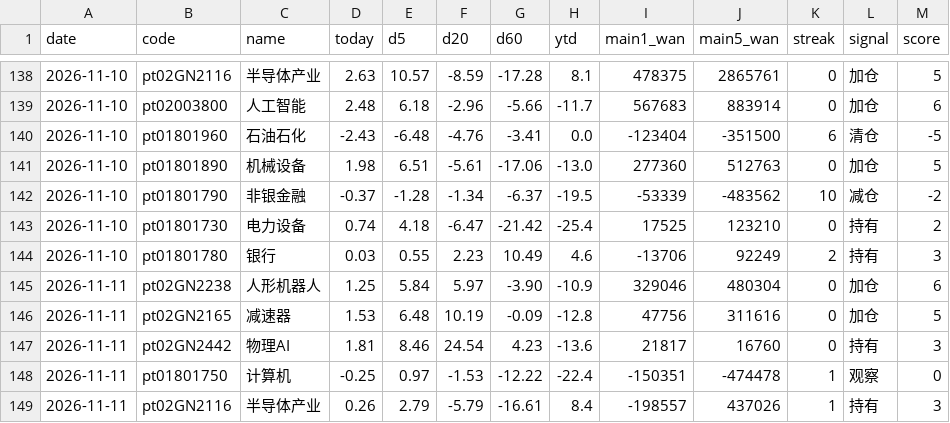
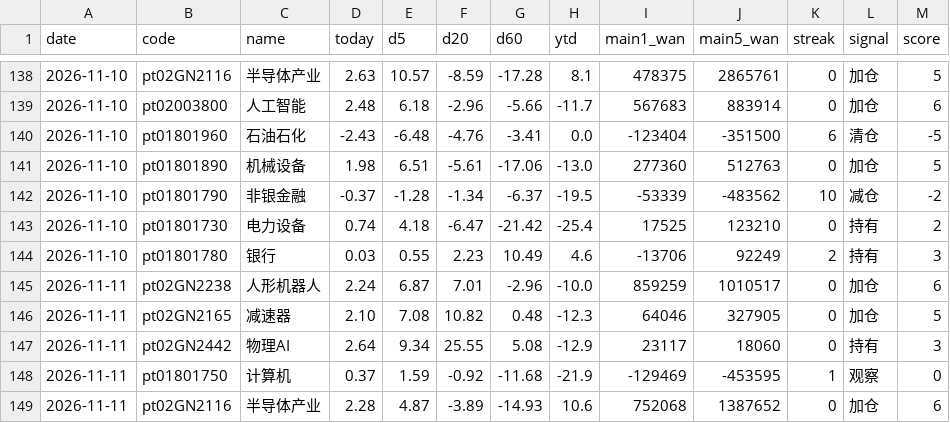
Before and after one commit to lycoris183/a-share-radar, a CSV file: data/daily_log.csv, drawn as a sheet; only a part is shown, gaps mark what is left out; the diff covers the shown part only.

```diff
--- a/data/daily_log.csv
+++ b/data/daily_log.csv
@@ -144,6 +144,6 @@
 2026-11-10,pt01801780,银行,0.03,0.55,2.23,10.49,4.6,-13706,92249,2,持有,3
-2026-11-11,pt02GN2238,人形机器人,1.25,5.84,5.97,-3.90,-10.9,329046,480304,0,加仓,6
-2026-11-11,pt02GN2165,减速器,1.53,6.48,10.19,-0.09,-12.8,47756,311616,0,加仓,5
-2026-11-11,pt02GN2442,物理AI,1.81,8.46,24.54,4.23,-13.6,21817,16760,0,持有,3
-2026-11-11,pt01801750,计算机,-0.25,0.97,-1.53,-12.22,-22.4,-150351,-474478,1,观察,0
-2026-11-11,pt02GN2116,半导体产业,0.26,2.79,-5.79,-16.61,8.4,-198557,437026,1,持有,3
+2026-11-11,pt02GN2238,人形机器人,2.24,6.87,7.01,-2.96,-10.0,859259,1010517,0,加仓,6
+2026-11-11,pt02GN2165,减速器,2.10,7.08,10.82,0.48,-12.3,64046,327905,0,加仓,5
+2026-11-11,pt02GN2442,物理AI,2.64,9.34,25.55,5.08,-12.9,23117,18060,0,持有,3
+2026-11-11,pt01801750,计算机,0.37,1.59,-0.92,-11.68,-21.9,-129469,-453595,1,观察,0
+2026-11-11,pt02GN2116,半导体产业,2.28,4.87,-3.89,-14.93,10.6,752068,1387652,0,加仓,6
```
Also changed, not shown: 1 added row, 1 removed row and 37 edited cells elsewhere in this file, 17 other files.
